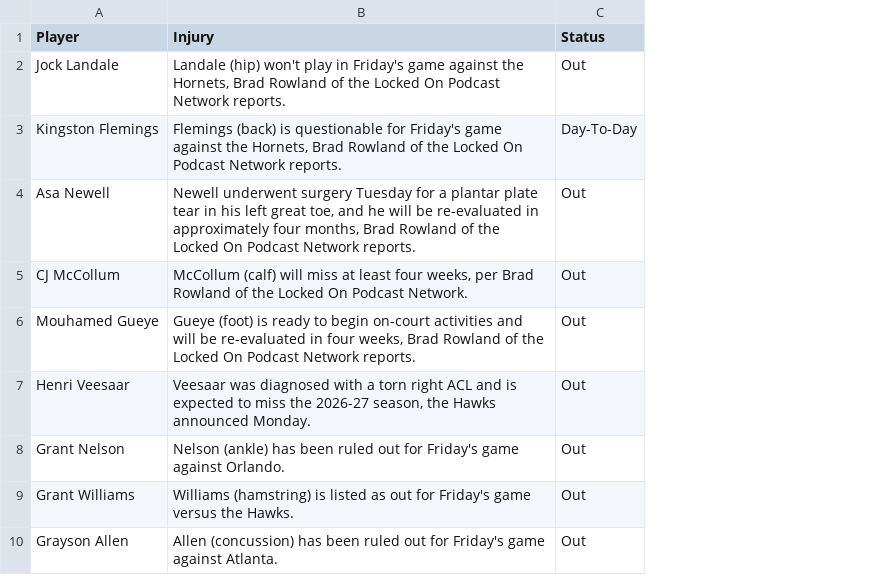
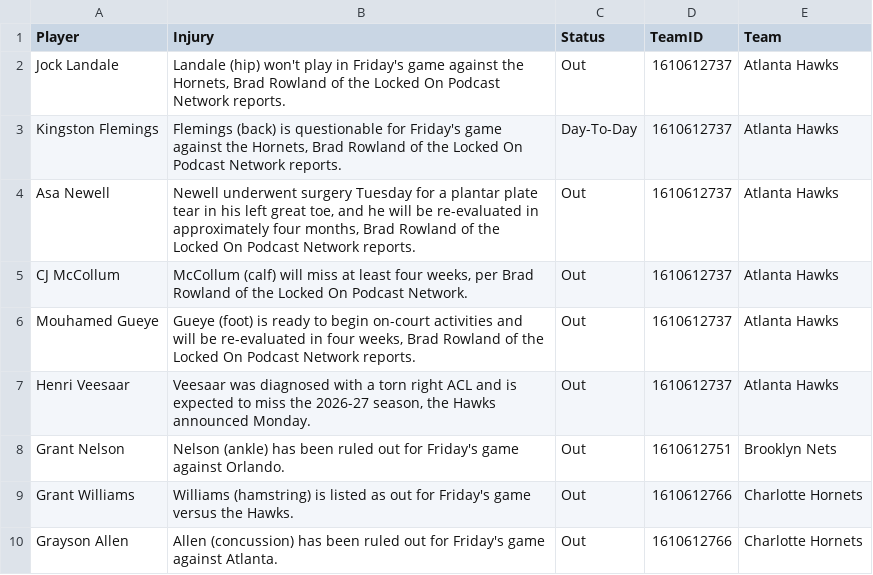
Before and after one commit to Krishna1644/nba-predictor, a CSV file: data/live/injuries.csv, drawn as a sheet; only a part is shown; the diff names each change by its address in the sheet, - before the commit and + after, or states it on an @@ line.

Commit message:
Fix live rest/absence for dashboard and reshape the Streamlit UI.
ESPN recent finals drive schedule context; tonight-only injuries + live-season miss tracking; validation/season/model tabs without Assistant.

```diff
--- a/data/live/injuries.csv
+++ b/data/live/injuries.csv
+column D (TeamID), rows 2-10: 1610612737 | 1610612737 | 1610612737 | 1610612737 | 1610612737 | 1610612737 | 1610612751 | 1610612766 | 1610612766
+column E (Team), rows 2-10: Atlanta Hawks | Atlanta Hawks | Atlanta Hawks | Atlanta Hawks | Atlanta Hawks | Atlanta Hawks | Brooklyn Nets | Charlotte Hornets | Charlotte Hornets
```
Also changed, not shown: data/live/final_predictions.csv, data/live/schedule_context.csv, 9 other files.
